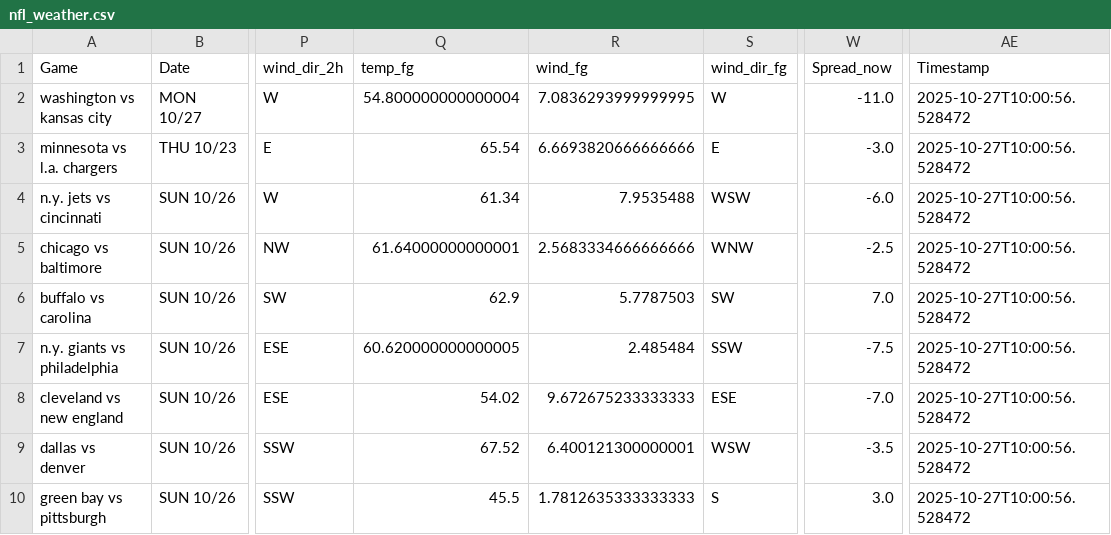
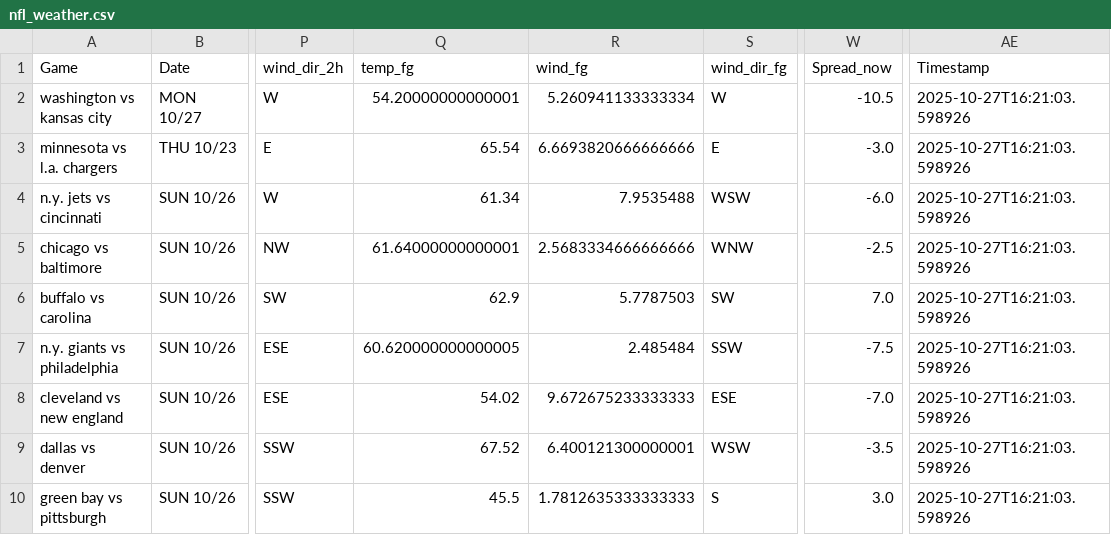
Before and after one commit to mslade50/football_weather, a CSV file: nfl_weather.csv, drawn as a sheet; only a part is shown, gaps mark what is left out; the diff names each change by its address in the sheet, - before the commit and + after, or states it on an @@ line.

Commit message:
Update nfl_weather.csv with Timestamp 2025-10-27T16:21:03.598926

```diff
--- a/nfl_weather.csv
+++ b/nfl_weather.csv
-Q2 (temp_fg): 54.800000000000004
+Q2 (temp_fg): 54.20000000000001
-R2 (wind_fg): 7.0836293999999995
+R2 (wind_fg): 5.260941133333334
-W2 (Spread_now): -11.0
+W2 (Spread_now): -10.5
-AE2:AE10 (Timestamp): 2025-10-27T10:00:56.528472
+AE2:AE10 (Timestamp): 2025-10-27T16:21:03.598926
```
